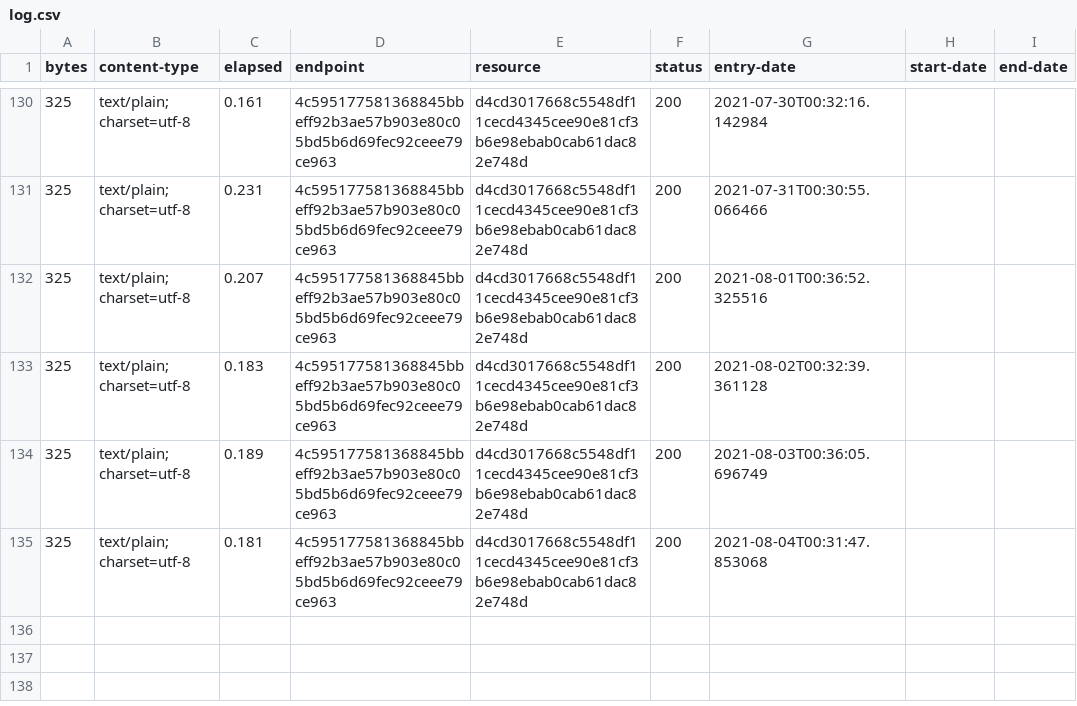
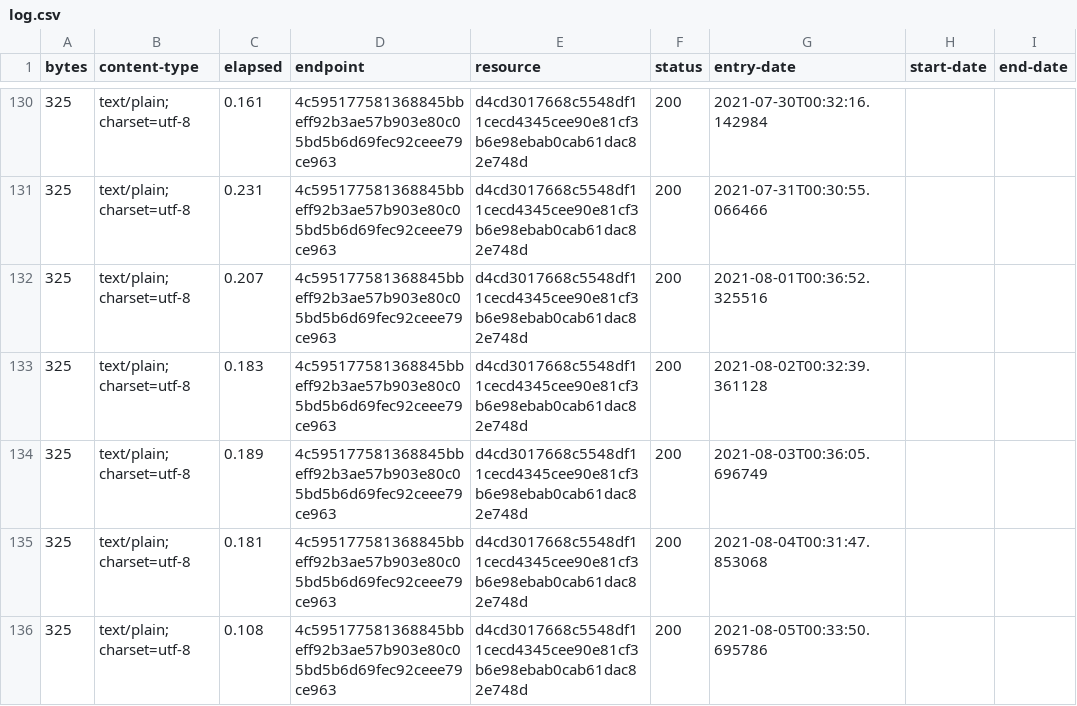
Before and after one commit to digital-land/development-plan-type-collection, a CSV file: collection/log.csv, drawn as a sheet; only a part is shown, gaps mark what is left out; the diff names each change by its address in the sheet, - before the commit and + after, or states it on an @@ line.

Commit message:
Collection 2021-08-05

```diff
--- a/collection/log.csv
+++ b/collection/log.csv
+row 136: 325 | text/plain; charset=utf-8 | 0.108 | 4c595177581368845bbeff92b3ae57b903e80c05bd5b6d69fec92ceee79ce963 | d4cd3017668c5548df11cecd4345cee90e81cf3b6e98ebab0cab61dac82e748d | 200 | 2021-08-05T00:33:50.695786
```
